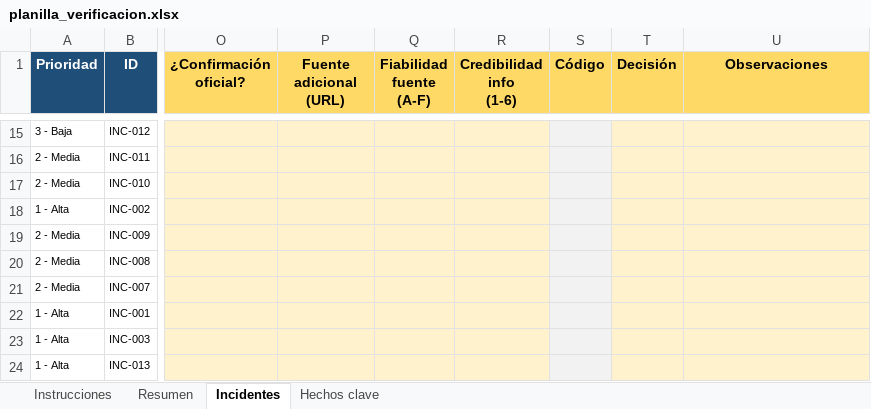
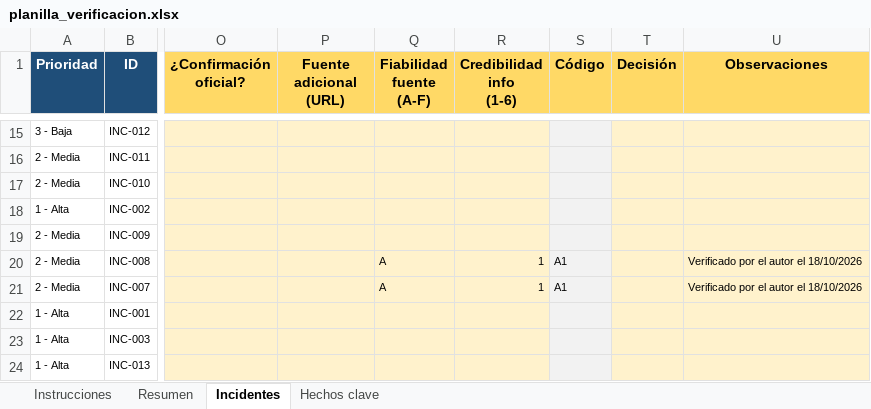
Before and after one commit to gastonaizama/Tfm, an Excel workbook: datos/verificacion/planilla_verificacion.xlsx, sheet Incidentes, drawn as a sheet; only a part is shown, gaps mark what is left out; values as stored, in another font and other column widths than the file's, no borders; charts and pictures and conditional formats not drawn; the diff covers the shown part only; the diff names each change by its address in the sheet, - before the commit and + after, or states it on an @@ line.

```diff
--- a/datos/verificacion/planilla_verificacion.xlsx (sheet Incidentes)
+++ b/datos/verificacion/planilla_verificacion.xlsx (sheet Incidentes)
-Q20:Q21 (Fiabilidad fuente (A-F)): (empty)
+Q20:Q21 (Fiabilidad fuente (A-F)): A
-R20:R21 (Credibilidad info (1-6)): (empty)
+R20:R21 (Credibilidad info (1-6)): 1
-S20:S21 (Código): (empty)
+S20:S21 (Código): A1
-U20:U21 (Observaciones): (empty)
+U20:U21 (Observaciones): Verificado por el autor el 18/10/2026
```
Also changed, not shown: 38 edited cells elsewhere in this sheet, sheet Resumen, 15 other files.
